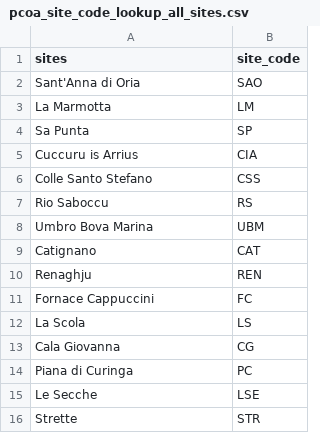
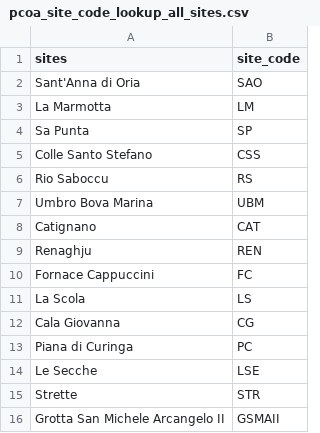
Before and after one commit to nmazzucco/CHRONOS, a CSV file: OUTPUTS/pcoa_site_code_lookup_all_sites.csv, drawn as a sheet; removed rows and columns are numbered as before the commit, all else as after; the diff names each change by its address in the sheet, - before the commit and + after, or states it on an @@ line.

```diff
--- a/OUTPUTS/pcoa_site_code_lookup_all_sites.csv
+++ b/OUTPUTS/pcoa_site_code_lookup_all_sites.csv
-row 5: Cuccuru is Arrius | CIA
+row 16: Grotta San Michele Arcangelo II | GSMAII
```
Also changed, not shown: 2 other files.
